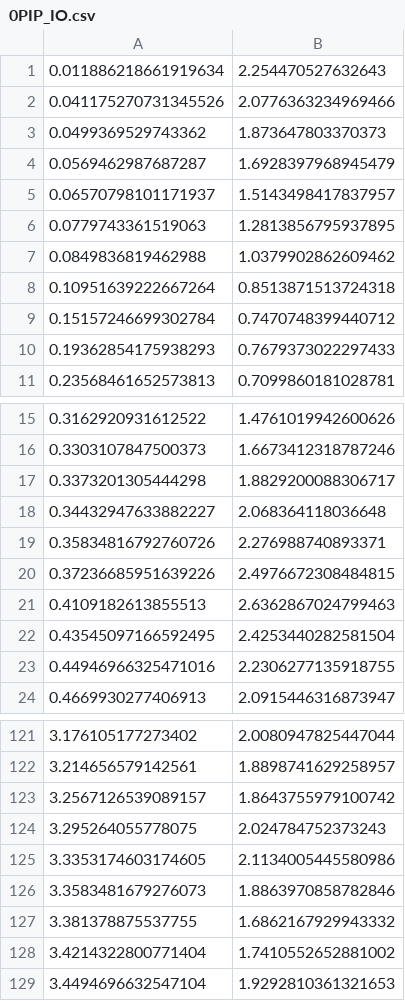
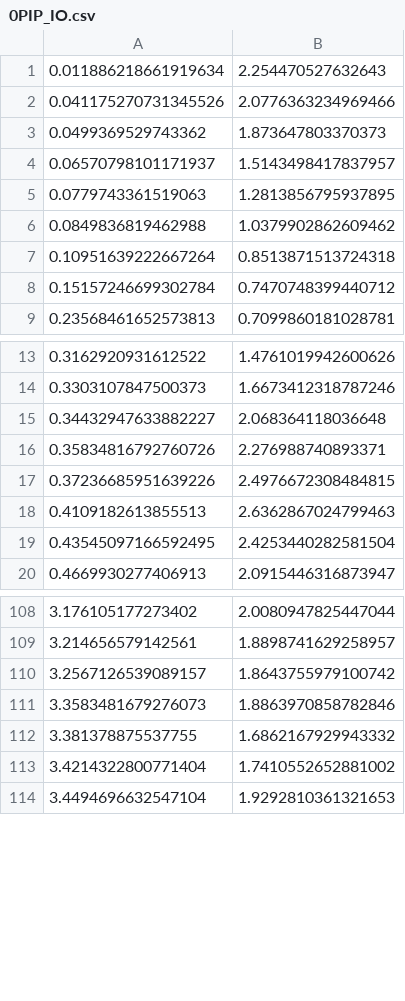
Before and after one commit to killianstorm/simulated-anthropomorphic-finger, a CSV file: finger_model/analysis/comparison/0PIP/0PIP_IO.csv, drawn as a sheet; only a part is shown, gaps mark what is left out; the diff covers the shown part only; the diff names each change by its address in the sheet, - before the commit and + after, or states it on an @@ line.

```diff
--- a/finger_model/analysis/comparison/0PIP/0PIP_IO.csv
+++ b/finger_model/analysis/comparison/0PIP/0PIP_IO.csv
-row 4: 0.0569462987687287 | 1.6928397968945479
-row 10: 0.19362854175938293 | 0.7679373022297433
-row 17: 0.3373201305444298 | 1.8829200088306717
-row 23: 0.44946966325471016 | 2.2306277135918755
-row 124: 3.295264055778075 | 2.024784752373243
-row 125: 3.3353174603174605 | 2.1134005445580986
```
Also changed, not shown: 9 removed rows elsewhere in this file, finger_model/analysis/comparison/0PIP/0PIP_ED.csv, finger_model/analysis/comparison/0PIP/0PIP_FP.csv, 10 other files.
